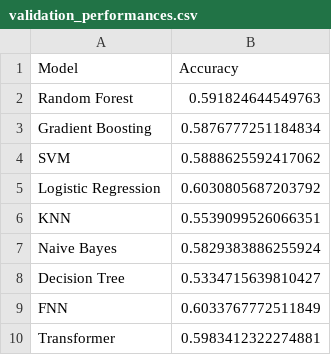
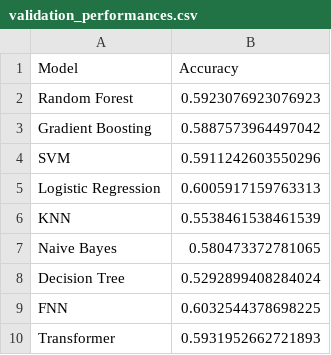
Before and after one commit to PayaamEmami/mma-predictive-modeling, a CSV file: results/validation_performances.csv, drawn as a sheet.

Commit message:
Automated update from S3 at 20260422211909

```diff
--- a/results/validation_performances.csv
+++ b/results/validation_performances.csv
@@ -1,10 +1,10 @@
 Model,Accuracy
-Random Forest,0.591824644549763
-Gradient Boosting,0.5876777251184834
-SVM,0.5888625592417062
-Logistic Regression,0.6030805687203792
-KNN,0.5539099526066351
-Naive Bayes,0.5829383886255924
-Decision Tree,0.5334715639810427
-FNN,0.6033767772511849
-Transformer,0.5983412322274881
+Random Forest,0.5923076923076923
+Gradient Boosting,0.5887573964497042
+SVM,0.5911242603550296
+Logistic Regression,0.6005917159763313
+KNN,0.5538461538461539
+Naive Bayes,0.580473372781065
+Decision Tree,0.5292899408284024
+FNN,0.6032544378698225
+Transformer,0.5931952662721893
```
